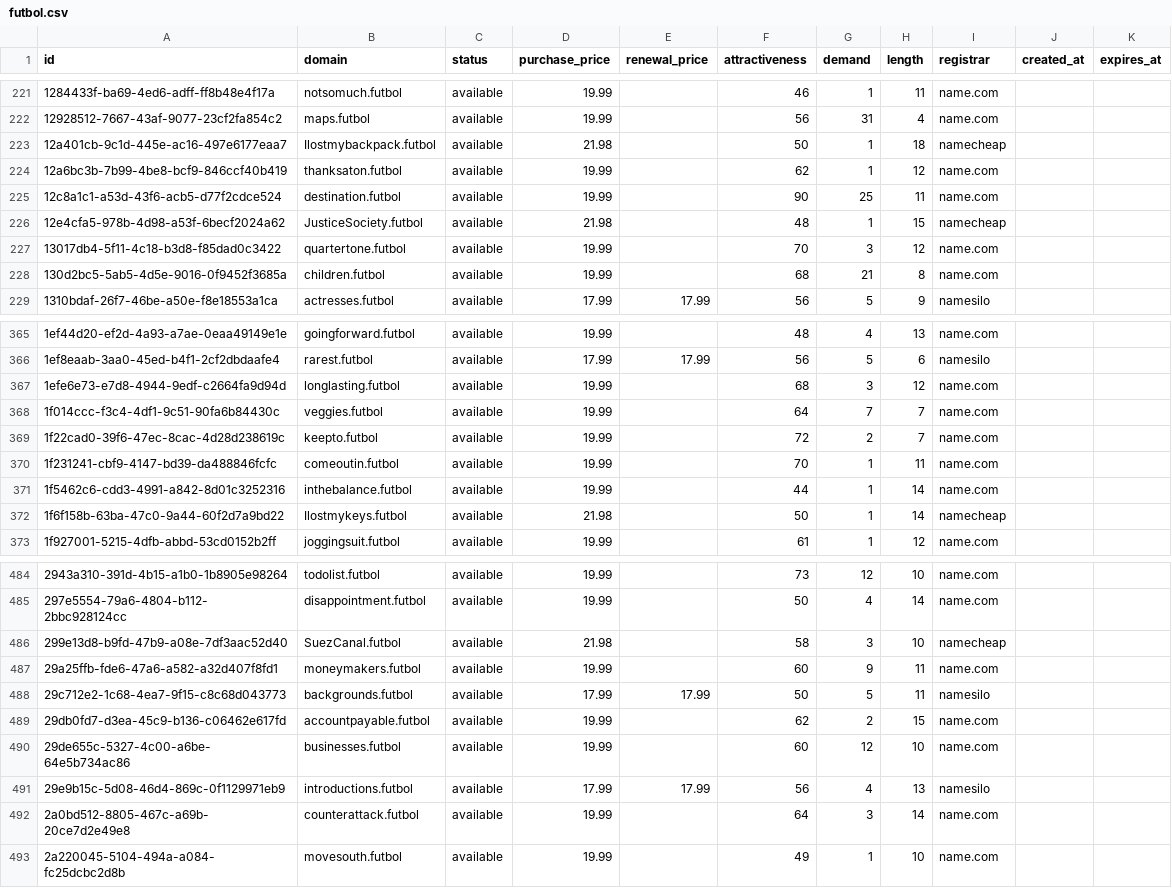
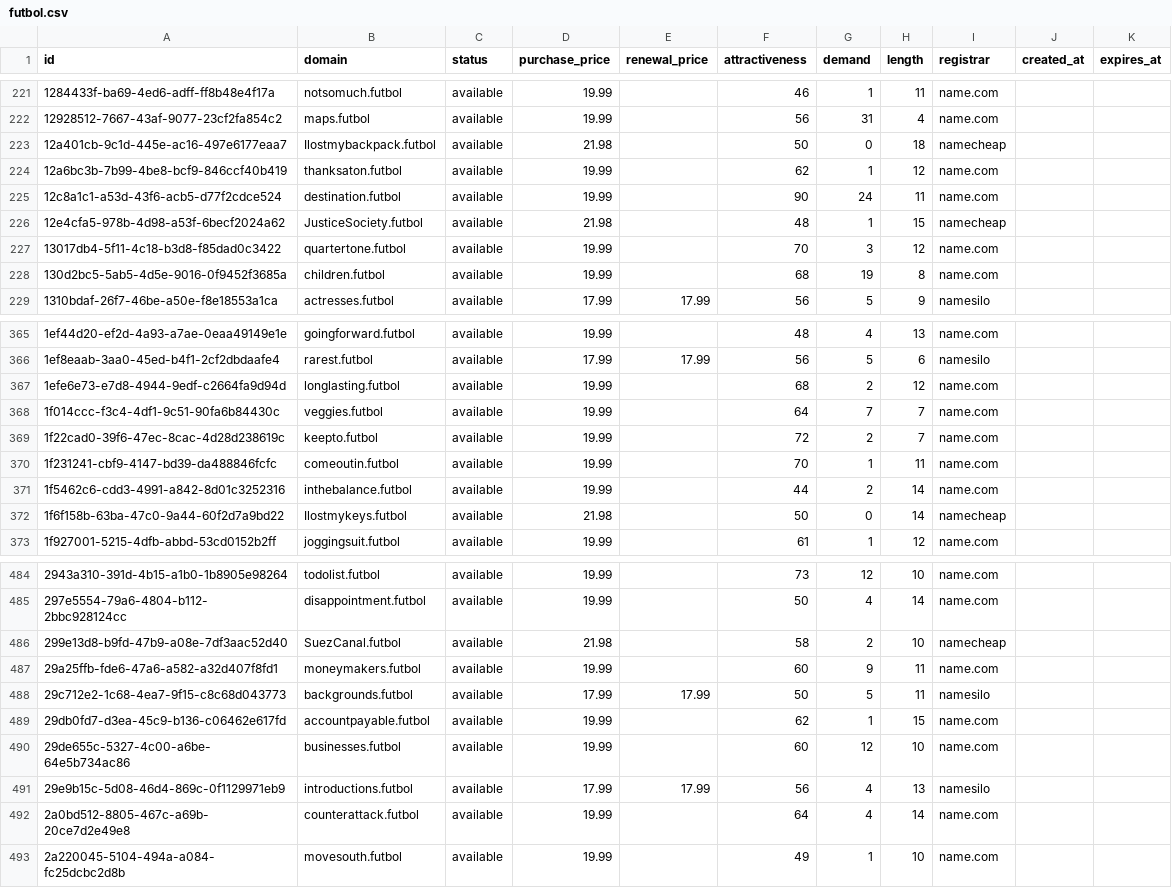
Before and after one commit to UniqueDomains/futbol-oneword-domains, a CSV file: futbol.csv, drawn as a sheet; only a part is shown, gaps mark what is left out; the diff covers the shown part only.

Commit message:
Domains update

```diff
--- a/futbol.csv
+++ b/futbol.csv
@@ -222,8 +222,8 @@ id,domain,status,purchase_price,renewal_price,attractiveness,demand,length,regis
 12928512-7667-43af-9077-23cf2fa854c2,maps.futbol,available,19.99,,56,31,4,name.com,,
-12a401cb-9c1d-445e-ac16-497e6177eaa7,Ilostmybackpack.futbol,available,21.98,,50,1,18,namecheap,,
+12a401cb-9c1d-445e-ac16-497e6177eaa7,Ilostmybackpack.futbol,available,21.98,,50,0,18,namecheap,,
 12a6bc3b-7b99-4be8-bcf9-846ccf40b419,thanksaton.futbol,available,19.99,,62,1,12,name.com,,
-12c8a1c1-a53d-43f6-acb5-d77f2cdce524,destination.futbol,available,19.99,,90,25,11,name.com,,
+12c8a1c1-a53d-43f6-acb5-d77f2cdce524,destination.futbol,available,19.99,,90,24,11,name.com,,
 12e4cfa5-978b-4d98-a53f-6becf2024a62,JusticeSociety.futbol,available,21.98,,48,1,15,namecheap,,
 13017db4-5f11-4c18-b3d8-f85dad0c3422,quartertone.futbol,available,19.99,,70,3,12,name.com,,
-130d2bc5-5ab5-4d5e-9016-0f9452f3685a,children.futbol,available,19.99,,68,21,8,name.com,,
+130d2bc5-5ab5-4d5e-9016-0f9452f3685a,children.futbol,available,19.99,,68,19,8,name.com,,
 1310bdaf-26f7-46be-a50e-f8e18553a1ca,actresses.futbol,available,17.99,17.99,56,5,9,namesilo,,
@@ -366,3 +366,3 @@ id,domain,status,purchase_price,renewal_price,attractiveness,demand,length,regis
 1ef8eaab-3aa0-45ed-b4f1-2cf2dbdaafe4,rarest.futbol,available,17.99,17.99,56,5,6,namesilo,,
-1efe6e73-e7d8-4944-9edf-c2664fa9d94d,longlasting.futbol,available,19.99,,68,3,12,name.com,,
+1efe6e73-e7d8-4944-9edf-c2664fa9d94d,longlasting.futbol,available,19.99,,68,2,12,name.com,,
 1f014ccc-f3c4-4df1-9c51-90fa6b84430c,veggies.futbol,available,19.99,,64,7,7,name.com,,
@@ -370,4 +370,4 @@ id,domain,status,purchase_price,renewal_price,attractiveness,demand,length,regis
 1f231241-cbf9-4147-bd39-da488846fcfc,comeoutin.futbol,available,19.99,,70,1,11,name.com,,
-1f5462c6-cdd3-4991-a842-8d01c3252316,inthebalance.futbol,available,19.99,,44,1,14,name.com,,
-1f6f158b-63ba-47c0-9a44-60f2d7a9bd22,Ilostmykeys.futbol,available,21.98,,50,1,14,namecheap,,
+1f5462c6-cdd3-4991-a842-8d01c3252316,inthebalance.futbol,available,19.99,,44,2,14,name.com,,
+1f6f158b-63ba-47c0-9a44-60f2d7a9bd22,Ilostmykeys.futbol,available,21.98,,50,0,14,namecheap,,
 1f927001-5215-4dfb-abbd-53cd0152b2ff,joggingsuit.futbol,available,19.99,,61,1,12,name.com,,
@@ -485,9 +485,9 @@ id,domain,status,purchase_price,renewal_price,attractiveness,demand,length,regis
 297e5554-79a6-4804-b112-2bbc928124cc,disappointment.futbol,available,19.99,,50,4,14,name.com,,
-299e13d8-b9fd-47b9-a08e-7df3aac52d40,SuezCanal.futbol,available,21.98,,58,3,10,namecheap,,
+299e13d8-b9fd-47b9-a08e-7df3aac52d40,SuezCanal.futbol,available,21.98,,58,2,10,namecheap,,
 29a25ffb-fde6-47a6-a582-a32d407f8fd1,moneymakers.futbol,available,19.99,,60,9,11,name.com,,
 29c712e2-1c68-4ea7-9f15-c8c68d043773,backgrounds.futbol,available,17.99,17.99,50,5,11,namesilo,,
-29db0fd7-d3ea-45c9-b136-c06462e617fd,accountpayable.futbol,available,19.99,,62,2,15,name.com,,
+29db0fd7-d3ea-45c9-b136-c06462e617fd,accountpayable.futbol,available,19.99,,62,1,15,name.com,,
 29de655c-5327-4c00-a6be-64e5b734ac86,businesses.futbol,available,19.99,,60,12,10,name.com,,
 29e9b15c-5d08-46d4-869c-0f1129971eb9,introductions.futbol,available,17.99,17.99,56,4,13,namesilo,,
-2a0bd512-8805-467c-a69b-20ce7d2e49e8,counterattack.futbol,available,19.99,,64,3,14,name.com,,
+2a0bd512-8805-467c-a69b-20ce7d2e49e8,counterattack.futbol,available,19.99,,64,4,14,name.com,,
 2a220045-5104-494a-a084-fc25dcbc2d8b,movesouth.futbol,available,19.99,,49,1,10,name.com,,
```
Also changed, not shown: 50 edited cells elsewhere in this file, 4 other files.
